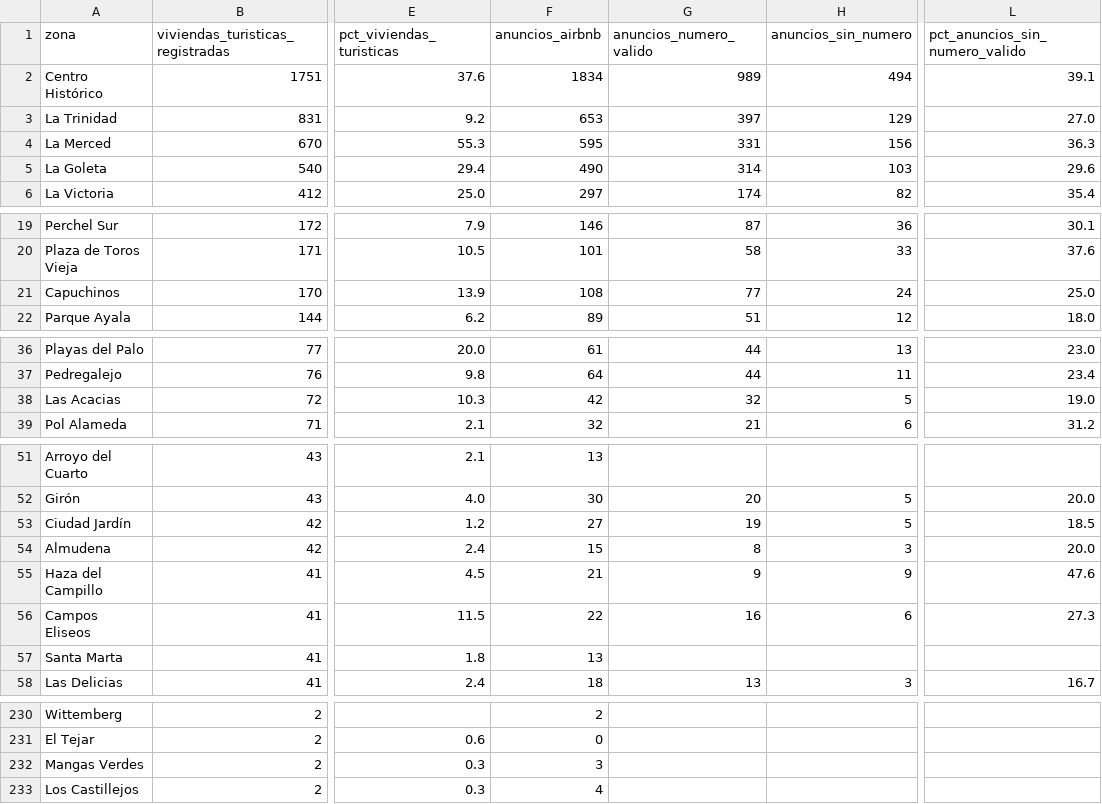
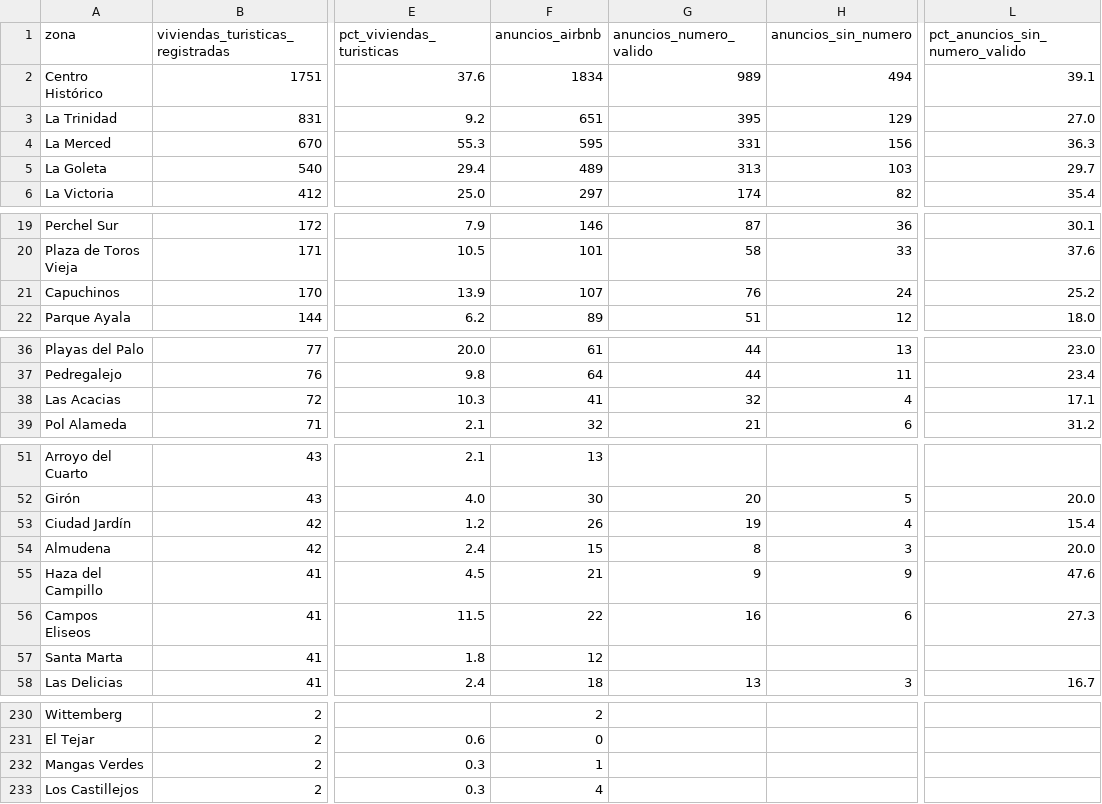
Before and after one commit to tienelicencia/tienelicencia, a CSV file: site/data/malaga/zonas.csv, drawn as a sheet; only a part is shown, gaps mark what is left out; the diff covers the shown part only; the diff names each change by its address in the sheet, - before the commit and + after, or states it on an @@ line.

```diff
--- a/site/data/malaga/zonas.csv
+++ b/site/data/malaga/zonas.csv
-F3 (anuncios_airbnb): 653
+F3 (anuncios_airbnb): 651
-G3 (anuncios_numero_valido): 397
+G3 (anuncios_numero_valido): 395
-F5 (anuncios_airbnb): 490
+F5 (anuncios_airbnb): 489
-G5 (anuncios_numero_valido): 314
+G5 (anuncios_numero_valido): 313
-L5 (pct_anuncios_sin_numero_valido): 29.6
+L5 (pct_anuncios_sin_numero_valido): 29.7
-F21 (anuncios_airbnb): 108
+F21 (anuncios_airbnb): 107
-G21 (anuncios_numero_valido): 77
+G21 (anuncios_numero_valido): 76
-L21 (pct_anuncios_sin_numero_valido): 25.0
+L21 (pct_anuncios_sin_numero_valido): 25.2
-F38 (anuncios_airbnb): 42
+F38 (anuncios_airbnb): 41
-H38 (anuncios_sin_numero): 5
+H38 (anuncios_sin_numero): 4
-L38 (pct_anuncios_sin_numero_valido): 19.0
+L38 (pct_anuncios_sin_numero_valido): 17.1
-F53 (anuncios_airbnb): 27
+F53 (anuncios_airbnb): 26
-H53 (anuncios_sin_numero): 5
+H53 (anuncios_sin_numero): 4
-L53 (pct_anuncios_sin_numero_valido): 18.5
+L53 (pct_anuncios_sin_numero_valido): 15.4
-F57 (anuncios_airbnb): 13
+F57 (anuncios_airbnb): 12
-F232 (anuncios_airbnb): 3
+F232 (anuncios_airbnb): 1
```
Also changed, not shown: 1 edited cell elsewhere in this file, site/data/madrid/zonas.csv, site/data/mallorca/zonas.csv, 35 other files.
